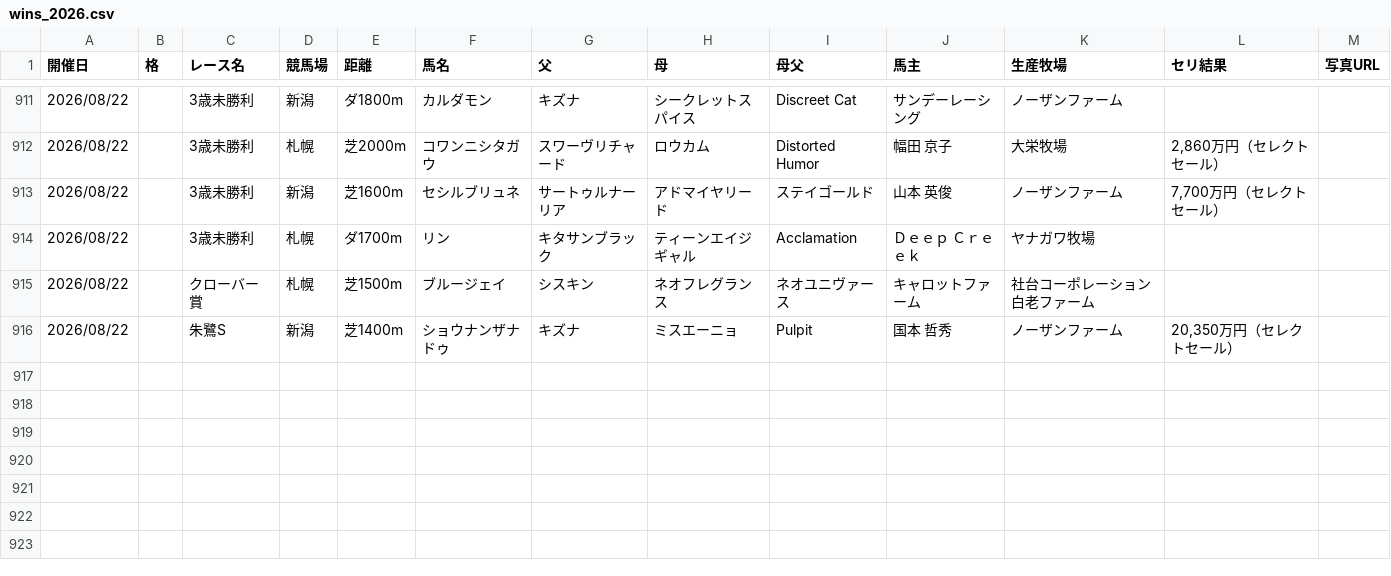
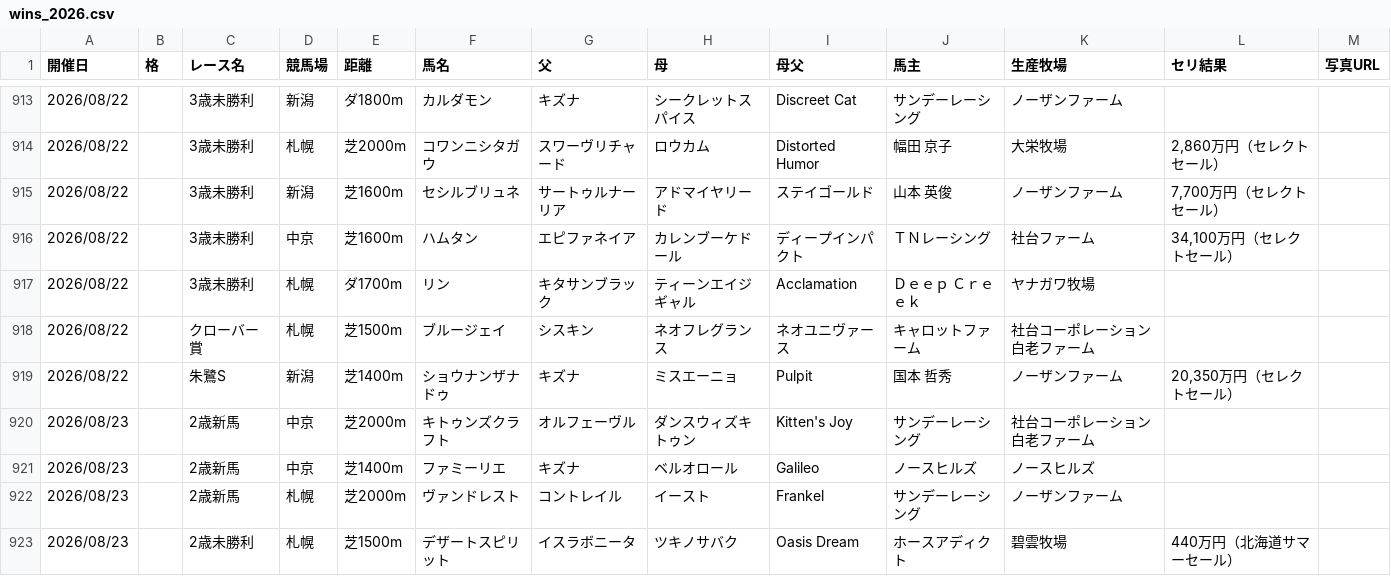
Before and after one commit to kitsunefox-code/shadai-ss-wins-2026, a CSV file: wins_2026.csv, drawn as a sheet; only a part is shown, gaps mark what is left out; the diff covers the shown part only; the diff names each change by its address in the sheet, - before the commit and + after, or states it on an @@ line.

```diff
--- a/wins_2026.csv
+++ b/wins_2026.csv
+row 916: 2026/08/22 |  | 3歳未勝利 | 中京 | 芝1600m | ハムタン | エピファネイア | カレンブーケドール | ディープインパクト | ＴＮレーシング | 社台ファーム | 34,100万円（セレクトセール）
+row 920: 2026/08/23 |  | 2歳新馬 | 中京 | 芝2000m | キトゥンズクラフト | オルフェーヴル | ダンスウィズキトゥン | Kitten's Joy | サンデーレーシング | 社台コーポレーション白老ファーム
+row 921: 2026/08/23 |  | 2歳新馬 | 中京 | 芝1400m | ファミーリエ | キズナ | ベルオロール | Galileo | ノースヒルズ | ノースヒルズ
+row 922: 2026/08/23 |  | 2歳新馬 | 札幌 | 芝2000m | ヴァンドレスト | コントレイル | イースト | Frankel | サンデーレーシング | ノーザンファーム
+row 923: 2026/08/23 |  | 2歳未勝利 | 札幌 | 芝1500m | デザートスピリット | イスラボニータ | ツキノサバク | Oasis Dream | ホースアディクト | 碧雲牧場 | 440万円（北海道サマーセール）
```
Also changed, not shown: 9 added rows elsewhere in this file, 1 other file.
